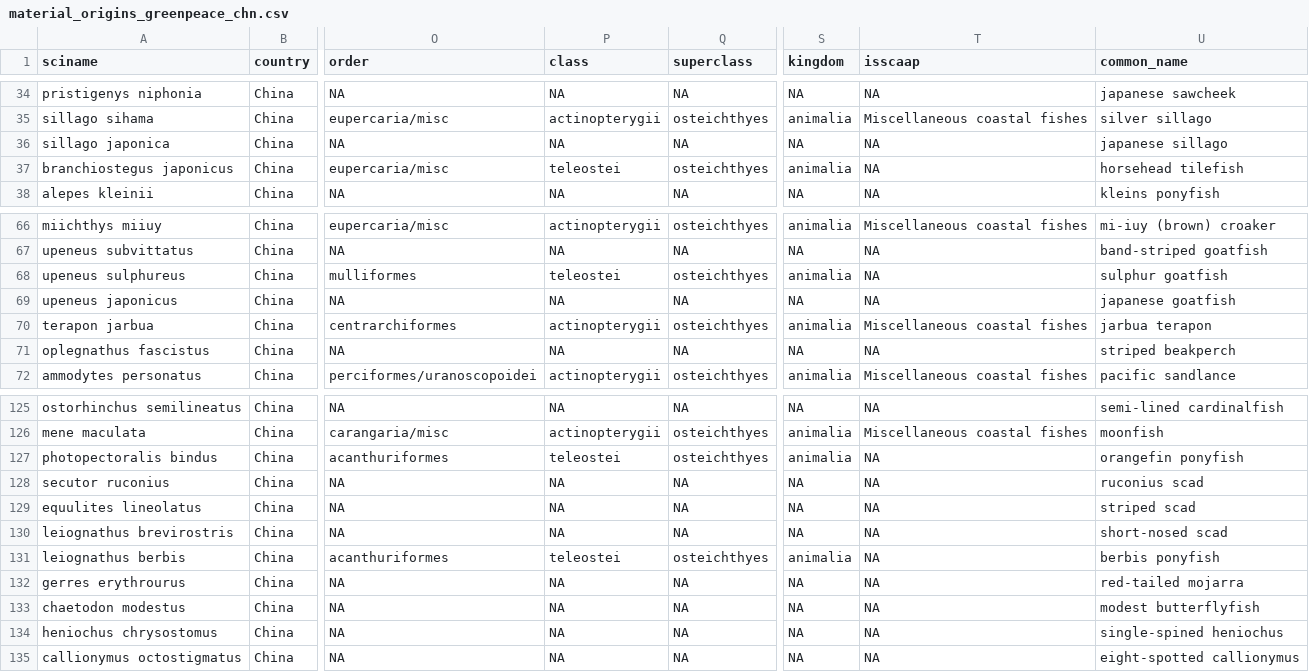
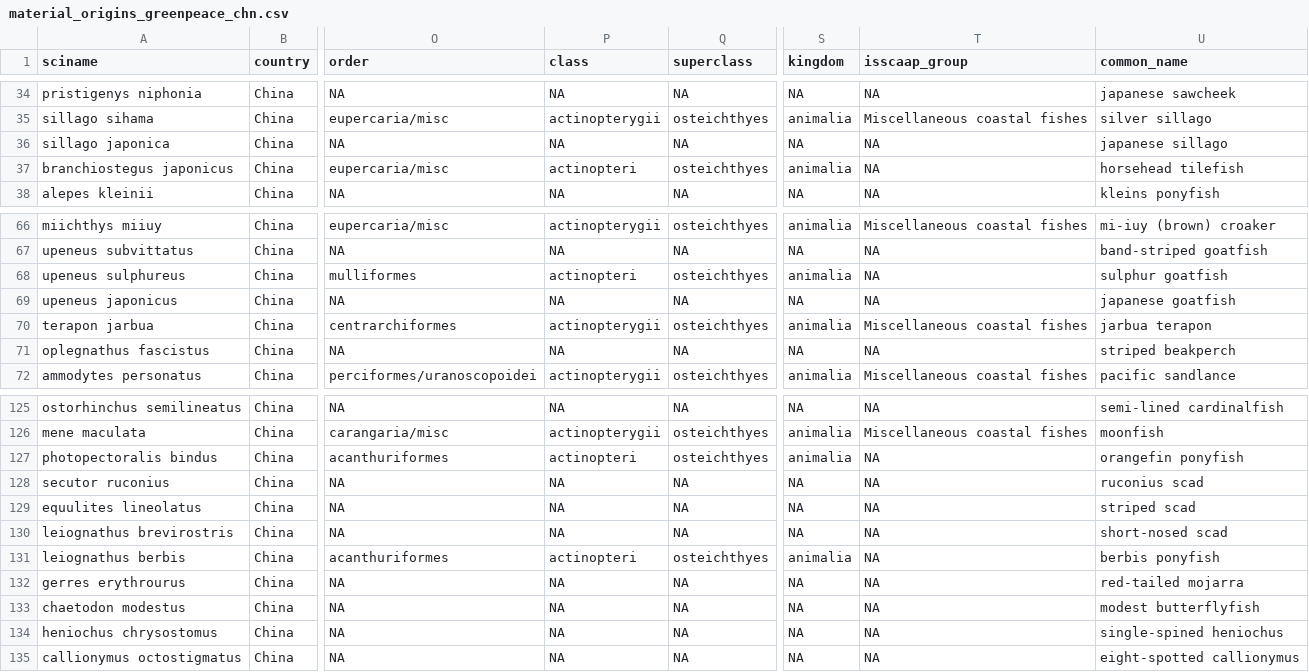
Before and after one commit to Sustainable-Aquafeeds-Project/ARTIS_exchange_fishmeal, a CSV file: int/material_origins_greenpeace_chn.csv, drawn as a sheet; only a part is shown, gaps mark what is left out; the diff covers the shown part only; the diff names each change by its address in the sheet, - before the commit and + after, or states it on an @@ line.

```diff
--- a/int/material_origins_greenpeace_chn.csv
+++ b/int/material_origins_greenpeace_chn.csv
-T1: isscaap
+T1: isscaap_group
-P37 (class): teleostei
+P37 (class): actinopteri
-P68 (class): teleostei
+P68 (class): actinopteri
-P127 (class): teleostei
+P127 (class): actinopteri
-P131 (class): teleostei
+P131 (class): actinopteri
```
Also changed, not shown: 16 edited cells elsewhere in this file, int/material_origins_cao_chn.csv, int/material_origins_chiu_chn.csv, 15 other files.
